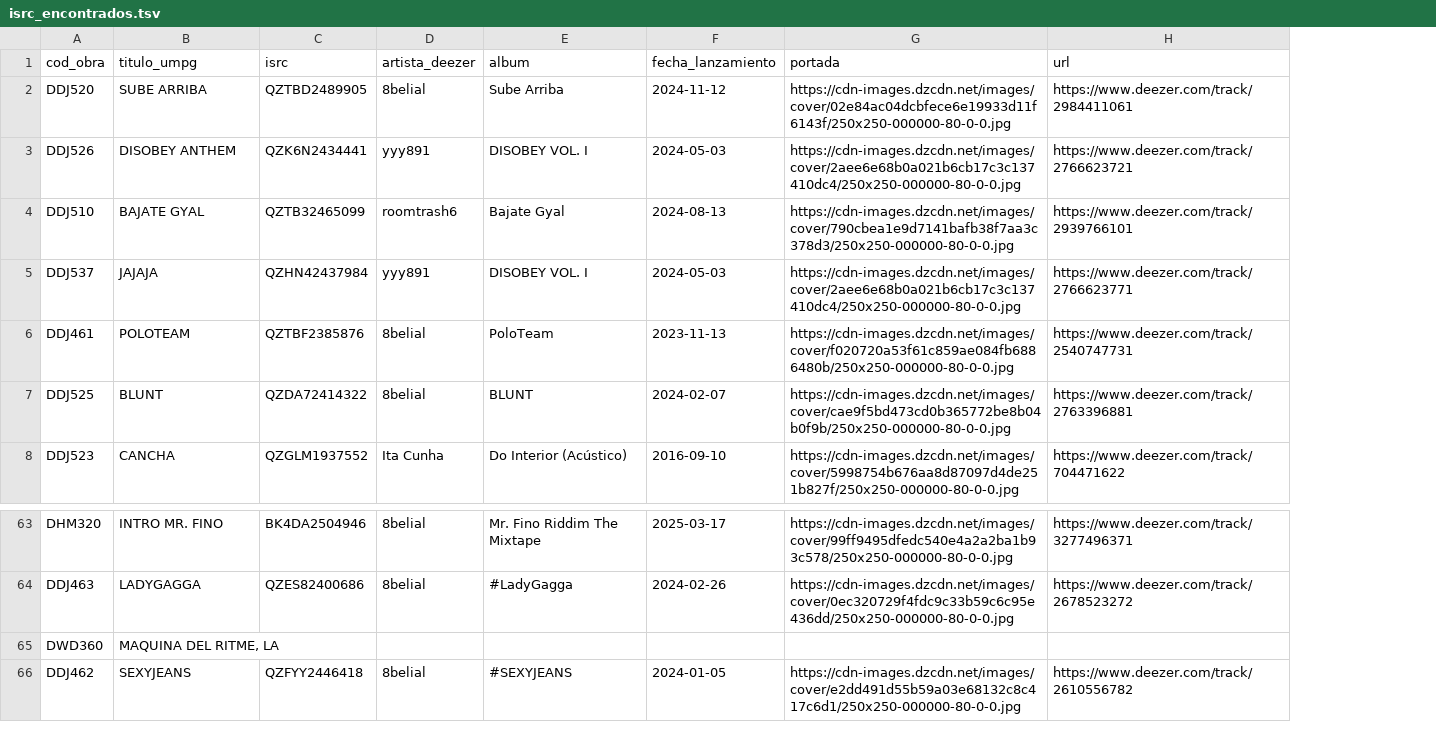
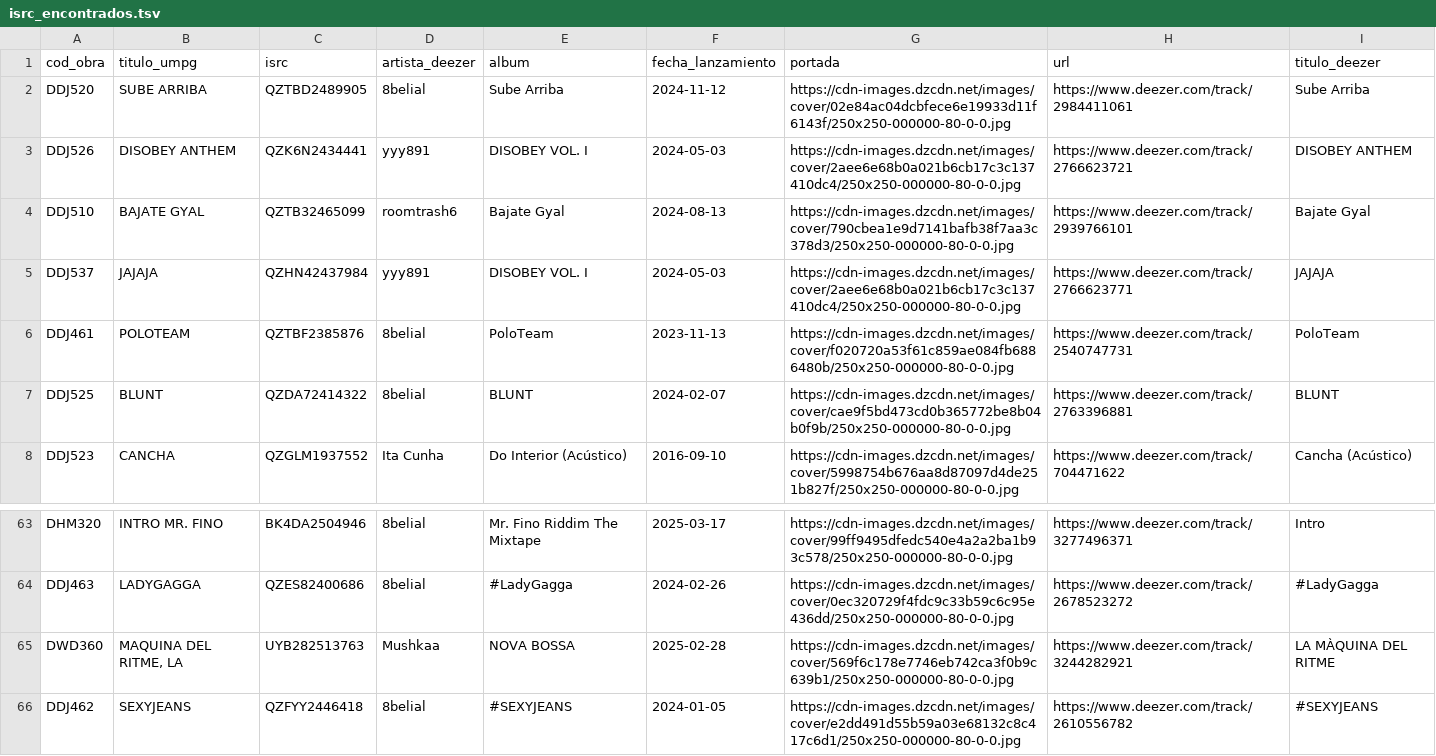
Before and after one commit to muudoooo/malomgmt, a TSV file: herramientas/umpg/isrc_encontrados.tsv, drawn as a sheet; only a part is shown, gaps mark what is left out; the diff covers the shown part only; the diff names each change by its address in the sheet, - before the commit and + after, or states it on an @@ line.

```diff
--- a/herramientas/umpg/isrc_encontrados.tsv
+++ b/herramientas/umpg/isrc_encontrados.tsv
+column I (titulo_deezer), rows 2-8: Sube Arriba | DISOBEY ANTHEM | Bajate Gyal | JAJAJA | PoloTeam | BLUNT | Cancha (Acústico); rows 63-66: Intro | #LadyGagga | LA MÀQUINA DEL RITME | #SEXYJEANS
-C65 (isrc): (empty)
+C65 (isrc): UYB282513763
-D65 (artista_deezer): (empty)
+D65 (artista_deezer): Mushkaa
-E65 (album): (empty)
+E65 (album): NOVA BOSSA
-F65 (fecha_lanzamiento): (empty)
+F65 (fecha_lanzamiento): 2025-02-28
-G65 (portada): (empty)
+G65 (portada): https://cdn-images.dzcdn.net/images/cover/569f6c178e7746eb742ca3f0b9c639b1/250x250-000000-80-0-0.jpg
-H65 (url): (empty)
+H65 (url): https://www.deezer.com/track/3244282921
```
Also changed, not shown: 36 edited cells elsewhere in this file, 4 other files.
